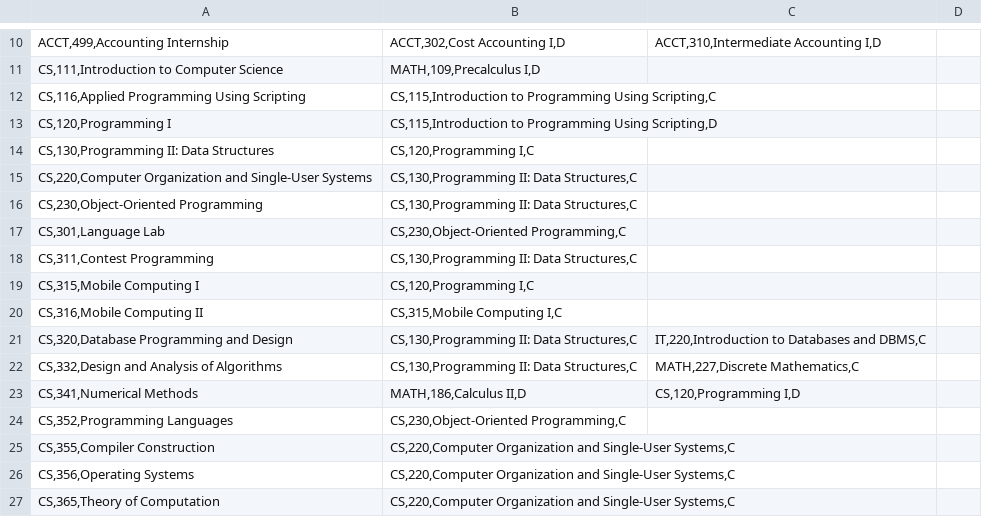
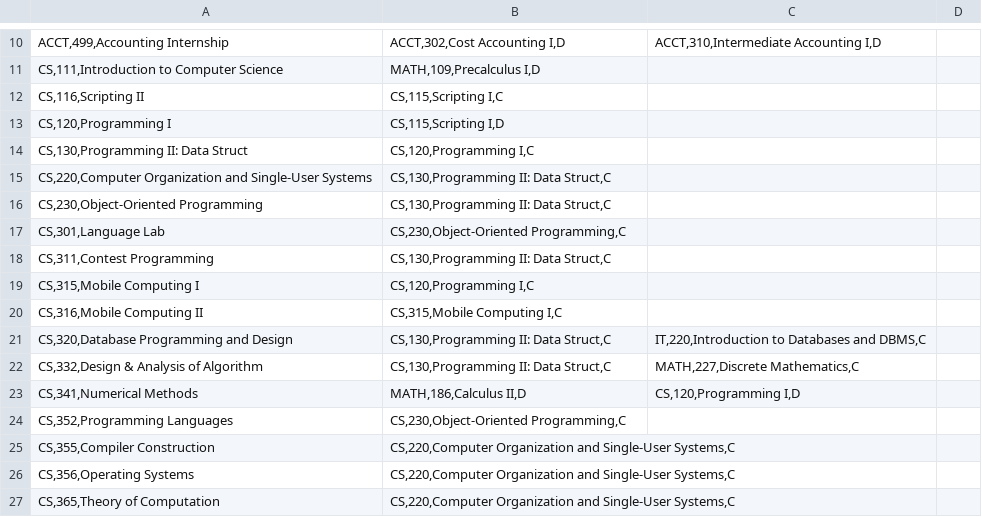
Before and after one commit to kevinshurtzacu/se_project_1, a CSV file: implementation/prereq_catalog.csv, drawn as a sheet; only a part is shown, gaps mark what is left out; the diff covers the shown part only.

```diff
--- a/implementation/prereq_catalog.csv
+++ b/implementation/prereq_catalog.csv
@@ -11,13 +11,13 @@
 "CS,111,Introduction to Computer Science","MATH,109,Precalculus I,D"
-"CS,116,Applied Programming Using Scripting","CS,115,Introduction to Programming Using Scripting,C"
-"CS,120,Programming I","CS,115,Introduction to Programming Using Scripting,D"
-"CS,130,Programming II: Data Structures","CS,120,Programming I,C"
-"CS,220,Computer Organization and Single-User Systems","CS,130,Programming II: Data Structures,C"
-"CS,230,Object-Oriented Programming","CS,130,Programming II: Data Structures,C"
+"CS,116,Scripting II","CS,115,Scripting I,C"
+"CS,120,Programming I","CS,115,Scripting I,D"
+"CS,130,Programming II: Data Struct","CS,120,Programming I,C"
+"CS,220,Computer Organization and Single-User Systems","CS,130,Programming II: Data Struct,C"
+"CS,230,Object-Oriented Programming","CS,130,Programming II: Data Struct,C"
 "CS,301,Language Lab","CS,230,Object-Oriented Programming,C"
-"CS,311,Contest Programming","CS,130,Programming II: Data Structures,C"
+"CS,311,Contest Programming","CS,130,Programming II: Data Struct,C"
 "CS,315,Mobile Computing I","CS,120,Programming I,C"
 "CS,316,Mobile Computing II","CS,315,Mobile Computing I,C"
-"CS,320,Database Programming and Design","CS,130,Programming II: Data Structures,C","IT,220,Introduction to Databases and DBMS,C"
-"CS,332,Design and Analysis of Algorithms","CS,130,Programming II: Data Structures,C","MATH,227,Discrete Mathematics,C"
+"CS,320,Database Programming and Design","CS,130,Programming II: Data Struct,C","IT,220,Introduction to Databases and DBMS,C"
+"CS,332,Design & Analysis of Algorithm","CS,130,Programming II: Data Struct,C","MATH,227,Discrete Mathematics,C"
 "CS,341,Numerical Methods","MATH,186,Calculus II,D","CS,120,Programming I,D"
```
Also changed, not shown: 6 added rows, 6 removed rows and 12 edited cells elsewhere in this file.
